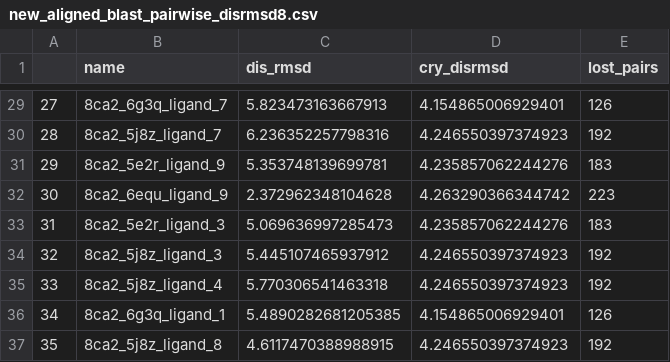
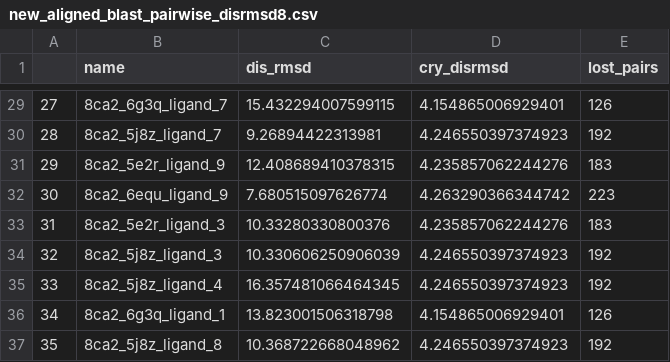
Before and after one commit to MemoryOfStars/godd, a CSV file: new_aligned_blast_pairwise_disrmsd8.csv, drawn as a sheet; only a part is shown, gaps mark what is left out; the diff covers the shown part only.

```diff
--- a/new_aligned_blast_pairwise_disrmsd8.csv
+++ b/new_aligned_blast_pairwise_disrmsd8.csv
@@ -29,9 +29,9 @@
-27,8ca2_6g3q_ligand_7,5.823473163667913,4.154865006929401,126
-28,8ca2_5j8z_ligand_7,6.236352257798316,4.246550397374923,192
-29,8ca2_5e2r_ligand_9,5.353748139699781,4.235857062244276,183
-30,8ca2_6equ_ligand_9,2.372962348104628,4.263290366344742,223
-31,8ca2_5e2r_ligand_3,5.069636997285473,4.235857062244276,183
-32,8ca2_5j8z_ligand_3,5.445107465937912,4.246550397374923,192
-33,8ca2_5j8z_ligand_4,5.770306541463318,4.246550397374923,192
-34,8ca2_6g3q_ligand_1,5.4890282681205385,4.154865006929401,126
-35,8ca2_5j8z_ligand_8,4.6117470388988915,4.246550397374923,192
+27,8ca2_6g3q_ligand_7,15.432294007599115,4.154865006929401,126
+28,8ca2_5j8z_ligand_7,9.26894422313981,4.246550397374923,192
+29,8ca2_5e2r_ligand_9,12.408689410378315,4.235857062244276,183
+30,8ca2_6equ_ligand_9,7.680515097626774,4.263290366344742,223
+31,8ca2_5e2r_ligand_3,10.33280330800376,4.235857062244276,183
+32,8ca2_5j8z_ligand_3,10.330606250906039,4.246550397374923,192
+33,8ca2_5j8z_ligand_4,16.357481066464345,4.246550397374923,192
+34,8ca2_6g3q_ligand_1,13.823001506318798,4.154865006929401,126
+35,8ca2_5j8z_ligand_8,10.368722668048962,4.246550397374923,192
```
Also changed, not shown: 27 edited cells elsewhere in this file, new_aligned_blast_pairwise_disrmsd7.csv, new_aligned_blast_pairwise_disrmsd9.csv, 7 other files.
